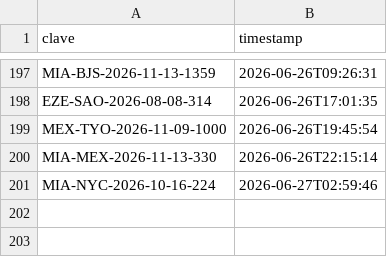
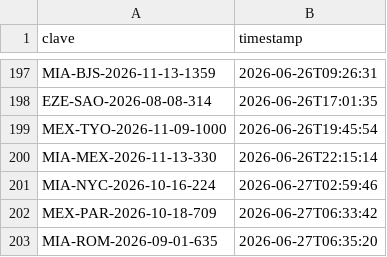
Before and after one commit to Felipebarv25/app-vuelos, a CSV file: datos/alertas_enviadas.csv, drawn as a sheet; only a part is shown, gaps mark what is left out; the diff names each change by its address in the sheet, - before the commit and + after, or states it on an @@ line.

```diff
--- a/datos/alertas_enviadas.csv
+++ b/datos/alertas_enviadas.csv
+row 202: MEX-PAR-2026-10-18-709 | 2026-06-27T06:33:42
+row 203: MIA-ROM-2026-09-01-635 | 2026-06-27T06:35:20
```
Also changed, not shown: 2 other files.
